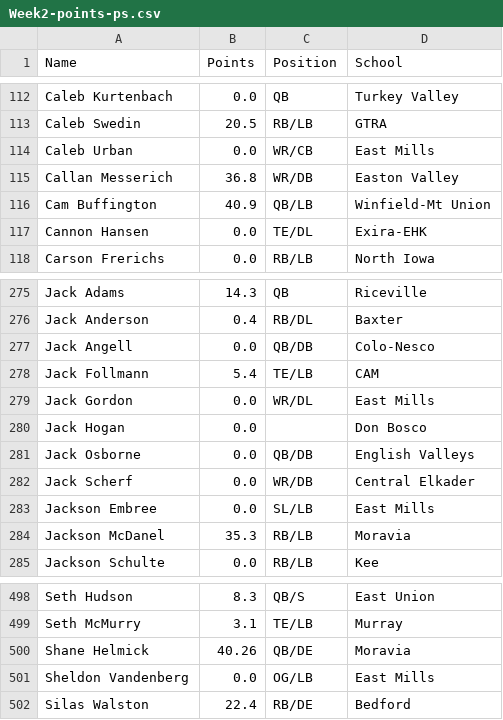
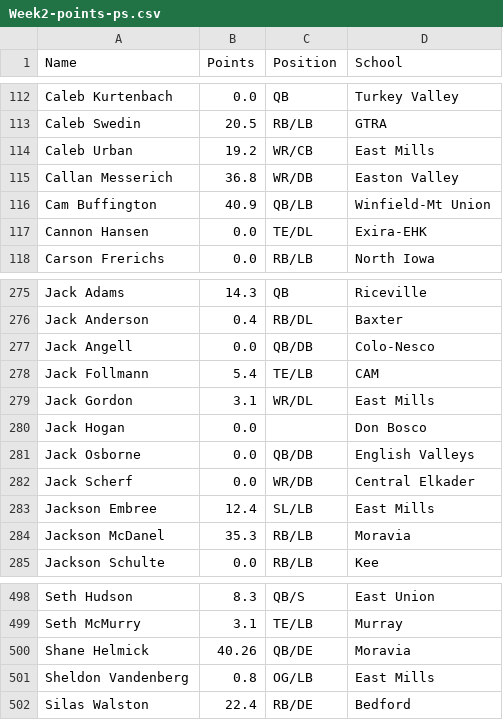
Before and after one commit to Fwiy27/8Man, a CSV file: data/Week2-points-ps.csv, drawn as a sheet; only a part is shown, gaps mark what is left out.

```diff
--- a/data/Week2-points-ps.csv
+++ b/data/Week2-points-ps.csv
@@ -113,3 +113,3 @@ Caleb Kurtenbach,0.0,QB,Turkey Valley
 Caleb Swedin,20.5,RB/LB,GTRA
-Caleb Urban,0.0,WR/CB,East Mills
+Caleb Urban,19.2,WR/CB,East Mills
 Callan Messerich,36.8,WR/DB,Easton Valley
@@ -278,3 +278,3 @@ Jack Angell,0.0,QB/DB,Colo-Nesco
 Jack Follmann,5.4,TE/LB,CAM
-Jack Gordon,0.0,WR/DL,East Mills
+Jack Gordon,3.1,WR/DL,East Mills
 Jack Hogan,0.0,,Don Bosco
@@ -282,3 +282,3 @@ Jack Osborne,0.0,QB/DB,English Valleys
 Jack Scherf,0.0,WR/DB,Central Elkader
-Jackson Embree,0.0,SL/LB,East Mills
+Jackson Embree,12.4,SL/LB,East Mills
 Jackson McDanel,35.3,RB/LB,Moravia
@@ -500,3 +500,3 @@ Seth McMurry,3.1,TE/LB,Murray
 Shane Helmick,40.26,QB/DE,Moravia
-Sheldon Vandenberg,0.0,OG/LB,East Mills
+Sheldon Vandenberg,0.8,OG/LB,East Mills
 Silas Walston,22.4,RB/DE,Bedford
```
Also changed, not shown: data/Week2-passing.csv, data/Week2-points.csv, 7 other files.
